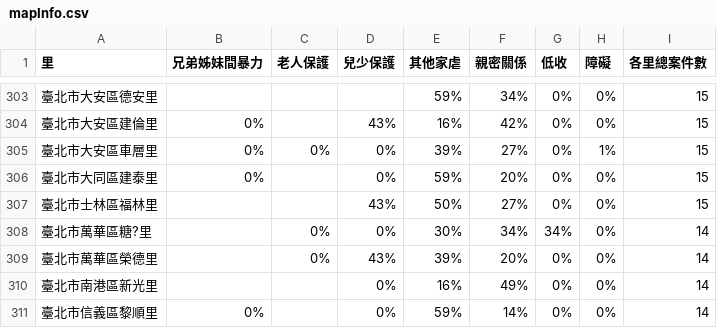
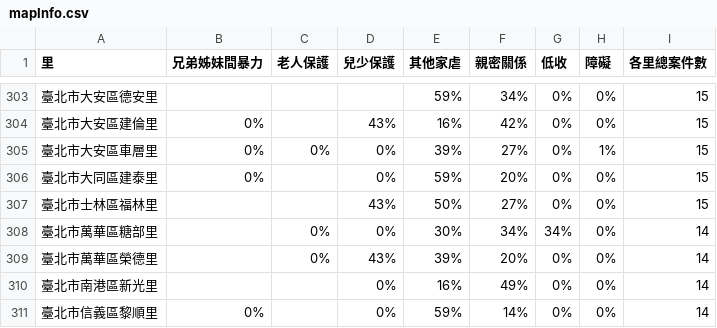
Before and after one commit to fergusKe/heatmap_sample-gh-pages, a CSV file: mapInfo.csv, drawn as a sheet; only a part is shown, gaps mark what is left out.

Commit message:
filter taipeiInfo

```diff
--- a/mapInfo.csv
+++ b/mapInfo.csv
@@ -307,3 +307,3 @@
 臺北市士林區福林里,,,43%,50%,27%,0%,0%,15
-臺北市萬華區糖?里,,0%,0%,30%,34%,34%,0%,14
+臺北市萬華區糖部里,,0%,0%,30%,34%,34%,0%,14
 臺北市萬華區榮德里,,0%,43%,39%,20%,0%,0%,14
```
Also changed, not shown: 3 other files.
